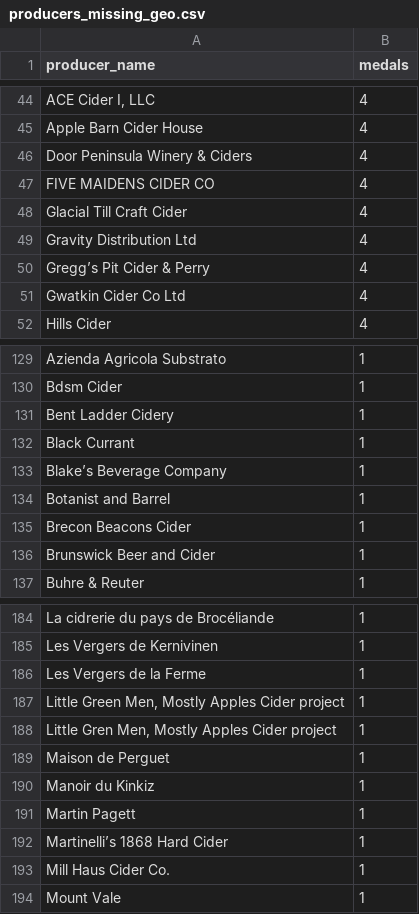
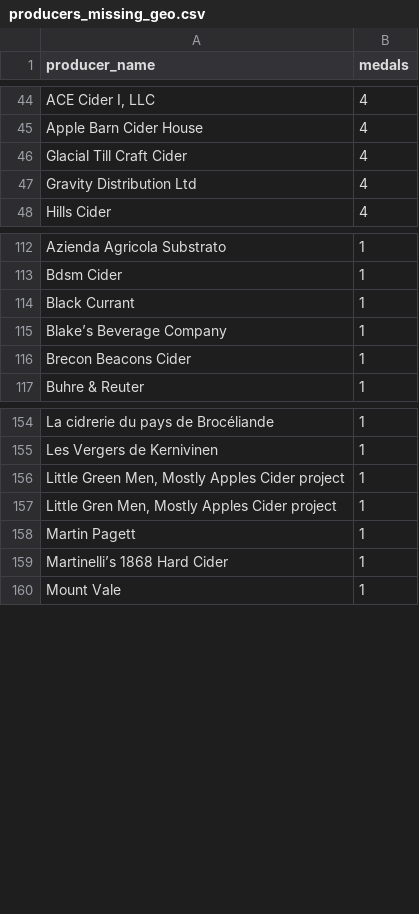
Before and after one commit to ericallanwest/cider-competitions, a CSV file: reports/producers_missing_geo.csv, drawn as a sheet; only a part is shown, gaps mark what is left out; the diff covers the shown part only; the diff names each change by its address in the sheet, - before the commit and + after, or states it on an @@ line.

```diff
--- a/reports/producers_missing_geo.csv
+++ b/reports/producers_missing_geo.csv
-row 46: Door Peninsula Winery & Ciders | 4
-row 47: FIVE MAIDENS CIDER CO | 4
-row 50: Gregg’s Pit Cider & Perry | 4
-row 51: Gwatkin Cider Co Ltd | 4
-row 131: Bent Ladder Cidery | 1
-row 134: Botanist and Barrel | 1
-row 136: Brunswick Beer and Cider | 1
-row 186: Les Vergers de la Ferme | 1
-row 189: Maison de Perguet | 1
-row 190: Manoir du Kinkiz | 1
-row 193: Mill Haus Cider Co. | 1
```
Also changed, not shown: 24 removed rows elsewhere in this file, crosswalks/producer_aliases.csv, exports/tableau/medalists.csv, 4 other files.
